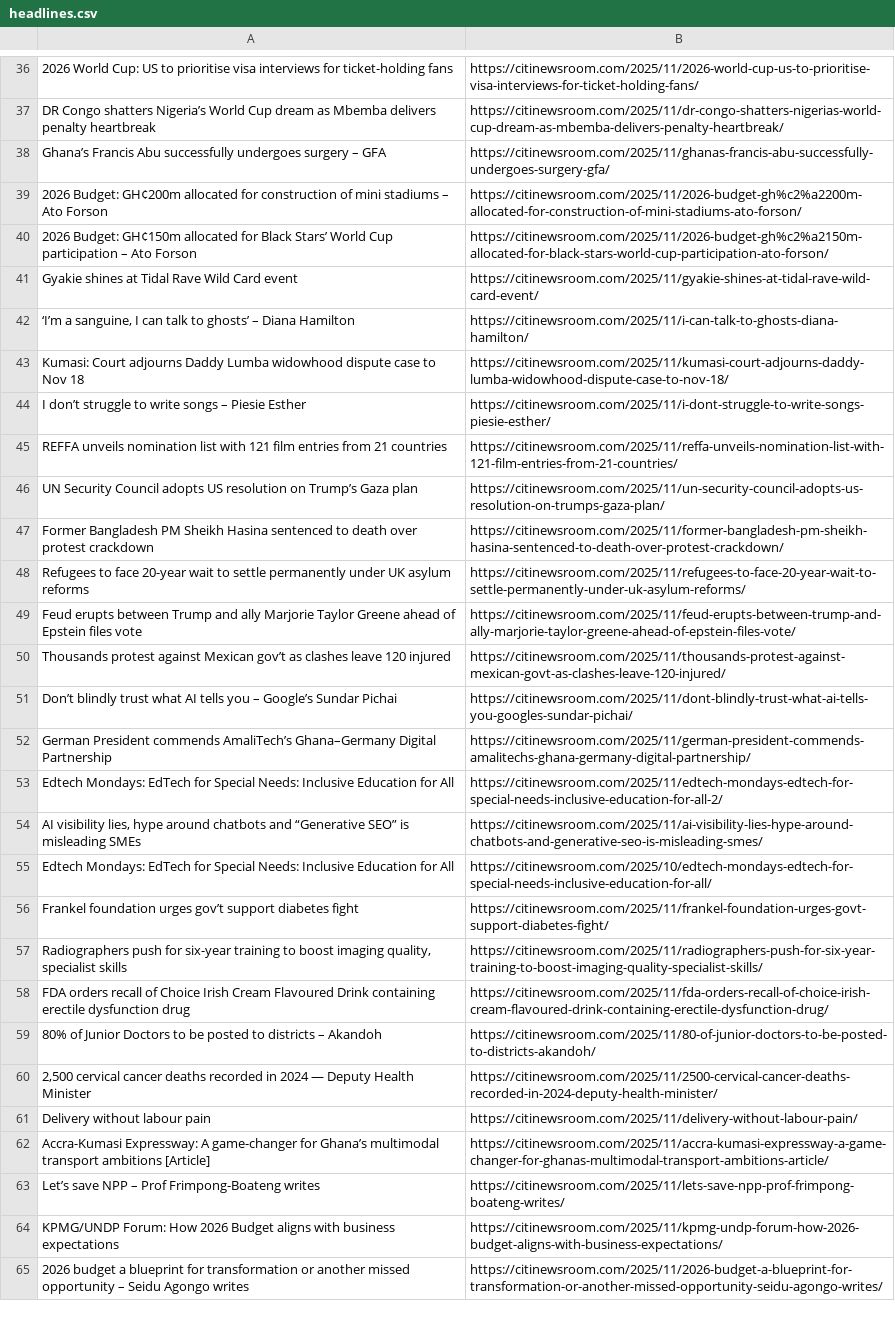
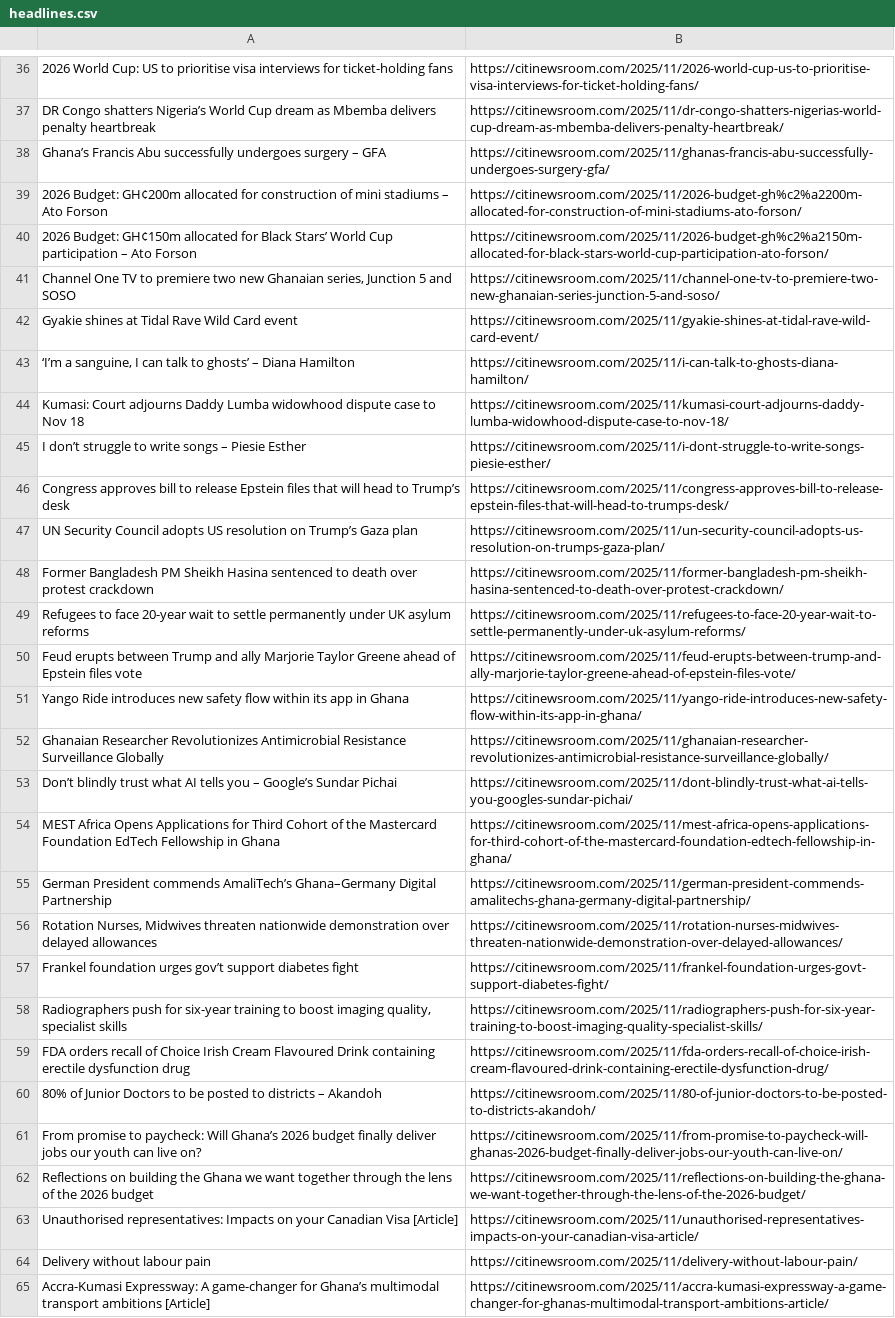
Before and after one commit to Annerquaye/citi-scraper, a CSV file: data/headlines.csv, drawn as a sheet; only a part is shown, gaps mark what is left out; the diff covers the shown part only.

```diff
--- a/data/headlines.csv
+++ b/data/headlines.csv
@@ -40,2 +40,3 @@ Ghana’s Francis Abu successfully undergoes surgery – GFA,https://citinewsroo
 2026 Budget: GH¢150m allocated for Black Stars’ World Cup participation – Ato Forson,https://citinewsroom.com/2025/11/2026-budget-gh%c2%a2150m-allocated-for-black-stars-world-cup-participation-ato-forson/
+"Channel One TV to premiere two new Ghanaian series, Junction 5 and SOSO",https://citinewsroom.com/2025/11/channel-one-tv-to-premiere-two-new-ghanaian-series-junction-5-and-soso/
 Gyakie shines at Tidal Rave Wild Card event,https://citinewsroom.com/2025/11/gyakie-shines-at-tidal-rave-wild-card-event/
@@ -44,3 +45,3 @@ Kumasi: Court adjourns Daddy Lumba widowhood dispute case to Nov 18,https://citi
 I don’t struggle to write songs – Piesie Esther,https://citinewsroom.com/2025/11/i-dont-struggle-to-write-songs-piesie-esther/
-REFFA unveils nomination list with 121 film entries from 21 countries,https://citinewsroom.com/2025/11/reffa-unveils-nomination-list-with-121-film-entries-from-21-countries/
+Congress approves bill to release Epstein files that will head to Trump’s desk,https://citinewsroom.com/2025/11/congress-approves-bill-to-release-epstein-files-that-will-head-to-trumps-desk/
 UN Security Council adopts US resolution on Trump’s Gaza plan,https://citinewsroom.com/2025/11/un-security-council-adopts-us-resolution-on-trumps-gaza-plan/
@@ -49,8 +50,8 @@ Refugees to face 20-year wait to settle permanently under UK asylum reforms,http
 Feud erupts between Trump and ally Marjorie Taylor Greene ahead of Epstein files vote,https://citinewsroom.com/2025/11/feud-erupts-between-trump-and-ally-marjorie-taylor-greene-ahead-of-epstein-files-vote/
-Thousands protest against Mexican gov’t as clashes leave 120 injured,https://citinewsroom.com/2025/11/thousands-protest-against-mexican-govt-as-clashes-leave-120-injured/
+Yango Ride introduces new safety flow within its app in Ghana,https://citinewsroom.com/2025/11/yango-ride-introduces-new-safety-flow-within-its-app-in-ghana/
+Ghanaian Researcher Revolutionizes Antimicrobial Resistance Surveillance Globally,https://citinewsroom.com/2025/11/ghanaian-researcher-revolutionizes-antimicrobial-resistance-surveillance-globally/
 Don’t blindly trust what AI tells you – Google’s Sundar Pichai,https://citinewsroom.com/2025/11/dont-blindly-trust-what-ai-tells-you-googles-sundar-pichai/
+MEST Africa Opens Applications for Third Cohort of the Mastercard Foundation EdTech Fellowship in Ghana,https://citinewsroom.com/2025/11/mest-africa-opens-applications-for-third-cohort-of-the-mastercard-foundation-edtech-fellowship-in-ghana/
 German President commends AmaliTech’s Ghana–Germany Digital Partnership,https://citinewsroom.com/2025/11/german-president-commends-amalitechs-ghana-germany-digital-partnership/
-Edtech Mondays: EdTech for Special Needs: Inclusive Education for All,https://citinewsroom.com/2025/11/edtech-mondays-edtech-for-special-needs-inclusive-education-for-all-2/
-"AI visibility lies, hype around chatbots and “Generative SEO” is misleading SMEs",https://citinewsroom.com/2025/11/ai-visibility-lies-hype-around-chatbots-and-generative-seo-is-misleading-smes/
-Edtech Mondays: EdTech for Special Needs: Inclusive Education for All,https://citinewsroom.com/2025/10/edtech-mondays-edtech-for-special-needs-inclusive-education-for-all/
+"Rotation Nurses, Midwives threaten nationwide demonstration over delayed allowances",https://citinewsroom.com/2025/11/rotation-nurses-midwives-threaten-nationwide-demonstration-over-delayed-allowances/
 Frankel foundation urges gov’t support diabetes fight,https://citinewsroom.com/2025/11/frankel-foundation-urges-govt-support-diabetes-fight/
@@ -59,7 +60,6 @@ FDA orders recall of Choice Irish Cream Flavoured Drink containing erectile dysf
 80% of Junior Doctors to be posted to districts – Akandoh,https://citinewsroom.com/2025/11/80-of-junior-doctors-to-be-posted-to-districts-akandoh/
-"2,500 cervical cancer deaths recorded in 2024 — Deputy Health Minister",https://citinewsroom.com/2025/11/2500-cervical-cancer-deaths-recorded-in-2024-deputy-health-minister/
+From promise to paycheck: Will Ghana’s 2026 budget finally deliver jobs our youth can live on?,https://citinewsroom.com/2025/11/from-promise-to-paycheck-will-ghanas-2026-budget-finally-deliver-jobs-our-youth-can-live-on/
+Reflections on building the Ghana we want together through the lens of the 2026 budget,https://citinewsroom.com/2025/11/reflections-on-building-the-ghana-we-want-together-through-the-lens-of-the-2026-budget/
+Unauthorised representatives: Impacts on your Canadian Visa [Article],https://citinewsroom.com/2025/11/unauthorised-representatives-impacts-on-your-canadian-visa-article/
 Delivery without labour pain,https://citinewsroom.com/2025/11/delivery-without-labour-pain/
 Accra-Kumasi Expressway: A game-changer for Ghana’s multimodal transport ambitions [Article],https://citinewsroom.com/2025/11/accra-kumasi-expressway-a-game-changer-for-ghanas-multimodal-transport-ambitions-article/
-Let’s save NPP – Prof Frimpong-Boateng writes,https://citinewsroom.com/2025/11/lets-save-npp-prof-frimpong-boateng-writes/
-KPMG/UNDP Forum: How 2026 Budget aligns with business expectations,https://citinewsroom.com/2025/11/kpmg-undp-forum-how-2026-budget-aligns-with-business-expectations/
-2026 budget a blueprint for transformation or another missed opportunity – Seidu Agongo writes,https://citinewsroom.com/2025/11/2026-budget-a-blueprint-for-transformation-or-another-missed-opportunity-seidu-agongo-writes/
```
Also changed, not shown: 30 added rows and 30 removed rows elsewhere in this file.
